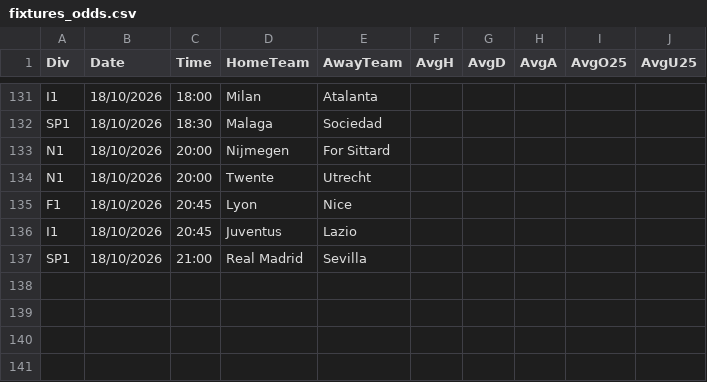
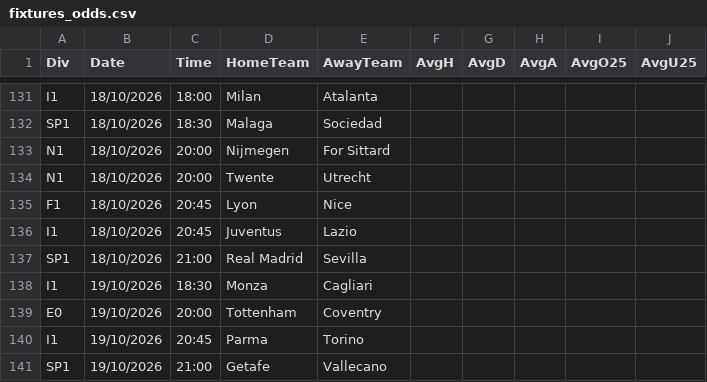
Before and after one commit to dodomiyake/scorecast, a CSV file: data/fixtures_odds.csv, drawn as a sheet; only a part is shown, gaps mark what is left out.

```diff
--- a/data/fixtures_odds.csv
+++ b/data/fixtures_odds.csv
@@ -137 +137,5 @@ I1,18/10/2026,20:45,Juventus,Lazio,,,,,
 SP1,18/10/2026,21:00,Real Madrid,Sevilla,,,,,
+I1,19/10/2026,18:30,Monza,Cagliari,,,,,
+E0,19/10/2026,20:00,Tottenham,Coventry,,,,,
+I1,19/10/2026,20:45,Parma,Torino,,,,,
+SP1,19/10/2026,21:00,Getafe,Vallecano,,,,,
```
Also changed, not shown: data/cur_2026_usa1.csv, data/cur_2627_mex1.csv, 4 other files.
